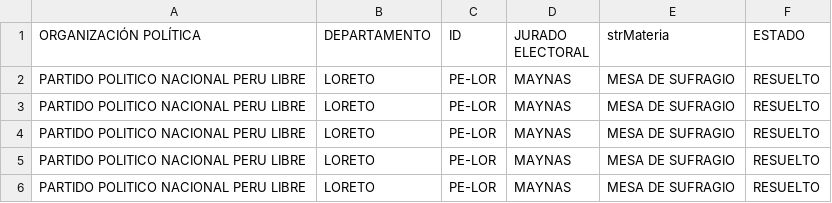
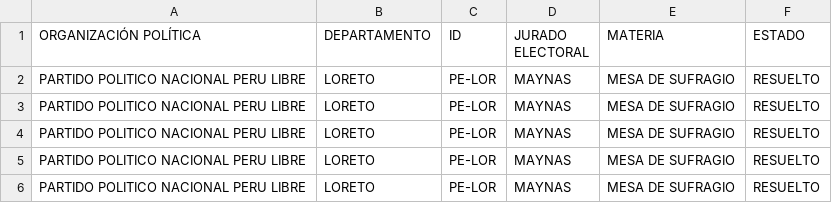
Before and after one commit to GenyLeong/nulidad_electoral, a CSV file: tabla_PL.csv, drawn as a sheet; only a part is shown.

```diff
--- a/tabla_PL.csv
+++ b/tabla_PL.csv
@@ -1,2 +1,2 @@
-ORGANIZACIÓN POLÍTICA,DEPARTAMENTO,ID,JURADO ELECTORAL,strMateria,ESTADO
+ORGANIZACIÓN POLÍTICA,DEPARTAMENTO,ID,JURADO ELECTORAL,MATERIA,ESTADO
 PARTIDO POLITICO NACIONAL PERU LIBRE,LORETO,PE-LOR,MAYNAS,MESA DE SUFRAGIO,RESUELTO
```
Also changed, not shown: tabla_FP.csv, tabla_mapa_FP.csv, 3 other files.
